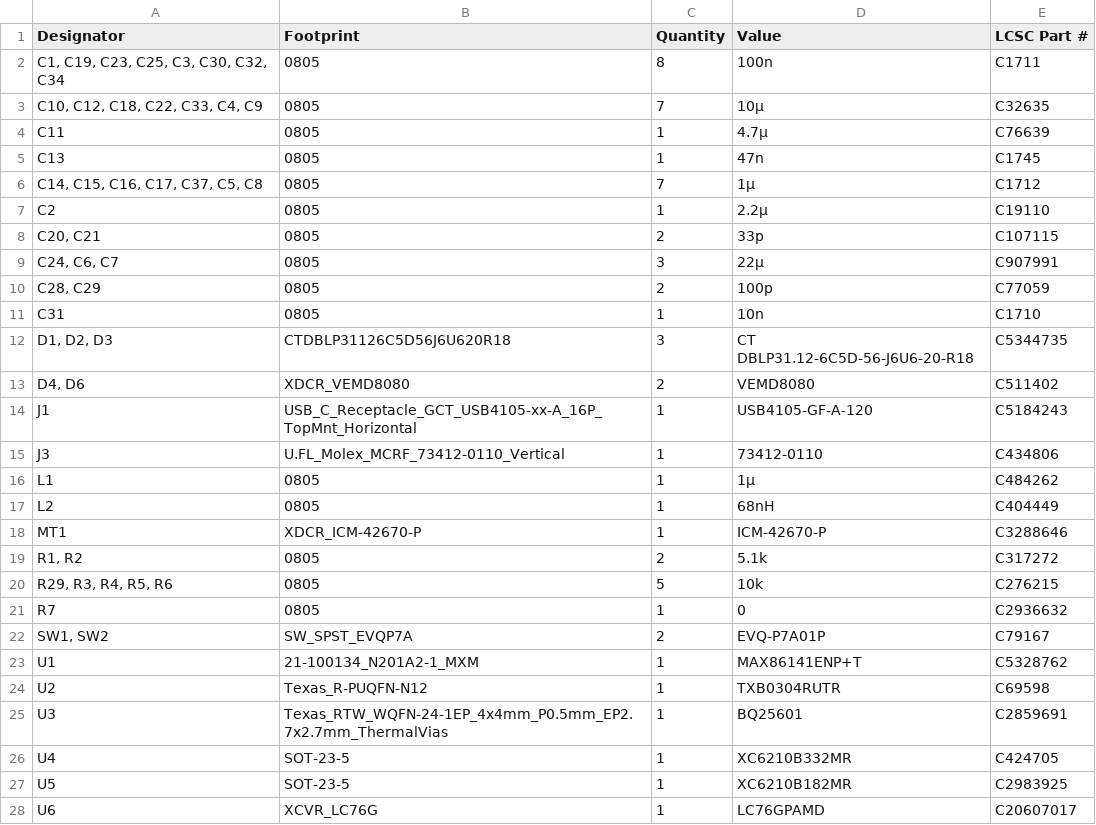
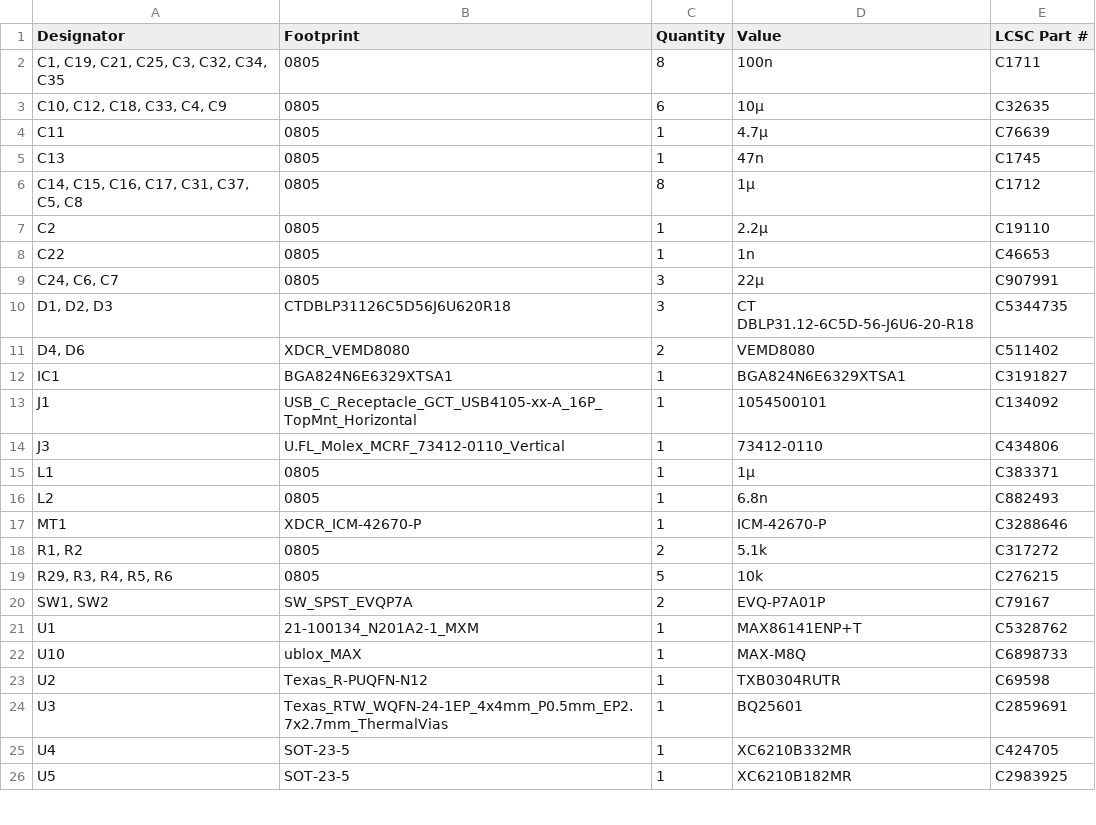
Before and after one commit to Philippe12/HorseSense, a CSV file: production/bom.csv, drawn as a sheet; only a part is shown; the diff covers the shown part only.

```diff
--- a/production/bom.csv
+++ b/production/bom.csv
@@ -1,18 +1,17 @@
 Designator,Footprint,Quantity,Value,LCSC Part #
-"C1, C19, C23, C25, C3, C30, C32, C34",0805,8,100n,C1711
-"C10, C12, C18, C22, C33, C4, C9",0805,7,10µ,C32635
+"C1, C19, C21, C25, C3, C32, C34, C35",0805,8,100n,C1711
+"C10, C12, C18, C33, C4, C9",0805,6,10µ,C32635
 C11,0805,1,4.7µ,C76639
 C13,0805,1,47n,C1745
-"C14, C15, C16, C17, C37, C5, C8",0805,7,1µ,C1712
+"C14, C15, C16, C17, C31, C37, C5, C8",0805,8,1µ,C1712
 C2,0805,1,2.2µ,C19110
-"C20, C21",0805,2,33p,C107115
+C22,0805,1,1n,C46653
 "C24, C6, C7",0805,3,22µ,C907991
-"C28, C29",0805,2,100p,C77059
-C31,0805,1,10n, C1710
 "D1, D2, D3",CTDBLP31126C5D56J6U620R18,3,CT DBLP31.12-6C5D-56-J6U6-20-R18,C5344735
 "D4, D6",XDCR_VEMD8080,2,VEMD8080,C511402
-J1,USB_C_Receptacle_GCT_USB4105-xx-A_16P_TopMnt_Horizontal,1,USB4105-GF-A-120,C5184243
+IC1,BGA824N6E6329XTSA1,1,BGA824N6E6329XTSA1,C3191827
+J1,USB_C_Receptacle_GCT_USB4105-xx-A_16P_TopMnt_Horizontal,1,1054500101,C134092
 J3,U.FL_Molex_MCRF_73412-0110_Vertical,1,73412-0110,C434806
-L1,0805,1,1µ,C484262
-L2,0805,1,68nH,C404449
+L1,0805,1,1µ,C383371
+L2,0805,1,6.8n,C882493
 MT1,XDCR_ICM-42670-P,1,ICM-42670-P,C3288646
@@ -20,5 +19,5 @@ MT1,XDCR_ICM-42670-P,1,ICM-42670-P,C3288646
 "R29, R3, R4, R5, R6",0805,5,10k,C276215
-R7,0805,1,0,C2936632
 "SW1, SW2",SW_SPST_EVQP7A,2,EVQ-P7A01P,C79167
 U1,21-100134_N201A2-1_MXM,1,MAX86141ENP+T,C5328762
+U10,ublox_MAX,1,MAX-M8Q,C6898733
 U2,Texas_R-PUQFN-N12,1,TXB0304RUTR,C69598
@@ -27,2 +26 @@ U4,SOT-23-5,1,XC6210B332MR,C424705
 U5,SOT-23-5,1,XC6210B182MR,C2983925
-U6,XCVR_LC76G,1,LC76GPAMD,C20607017
```
Also changed, not shown: 1 removed row and 3 edited cells elsewhere in this file, jlcpcb/production_files/BOM-horsesense.csv, jlcpcb/production_files/CPL-horsesense.csv, 20 other files.
